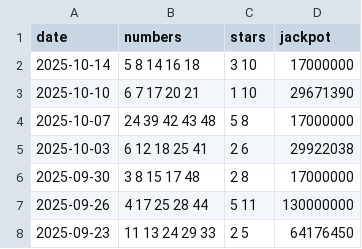
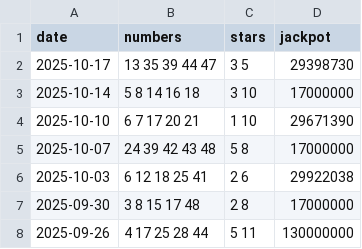
Before and after one commit to pmreis/emobility, a CSV file: data/outputs/results.csv, drawn as a sheet; only a part is shown; the shorter side is filled out with more unchanged rows; the diff names each change by its address in the sheet, - before the commit and + after, or states it on an @@ line.

```diff
--- a/data/outputs/results.csv
+++ b/data/outputs/results.csv
+row 2: 2025-10-17 | 13 35 39 44 47 | 3 5 | 29398730
```
